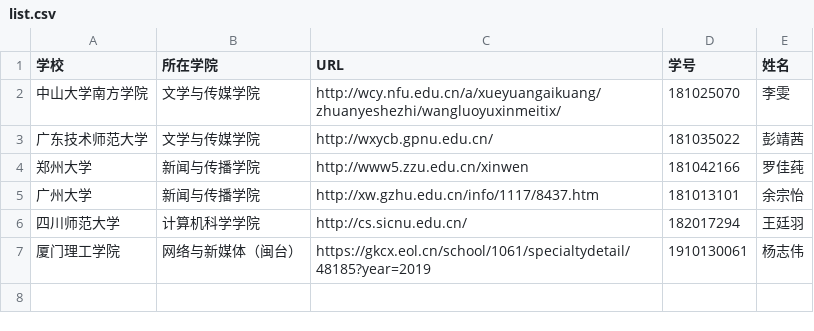
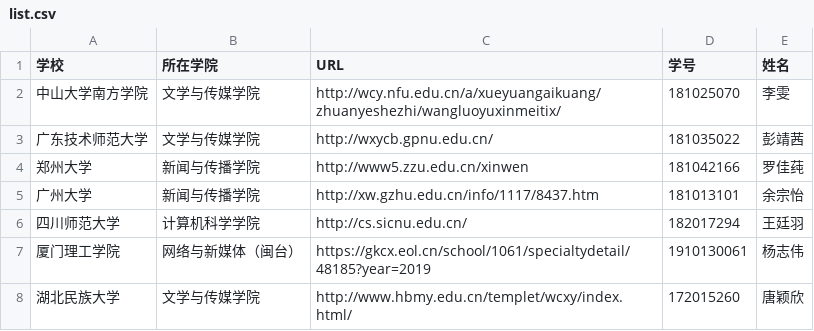
Before and after one commit to yangzhiwei123/techcollab_final, a CSV file: list.csv, drawn as a sheet; the diff names each change by its address in the sheet, - before the commit and + after, or states it on an @@ line.

Commit message:
新增湖北民族大学传媒学院网址

```diff
--- a/list.csv
+++ b/list.csv
+row 8: 湖北民族大学 | 文学与传媒学院 | http://www.hbmy.edu.cn/templet/wcxy/index.html/ | 172015260 | 唐颖欣
```
